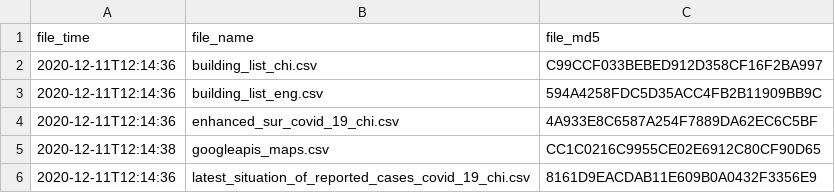
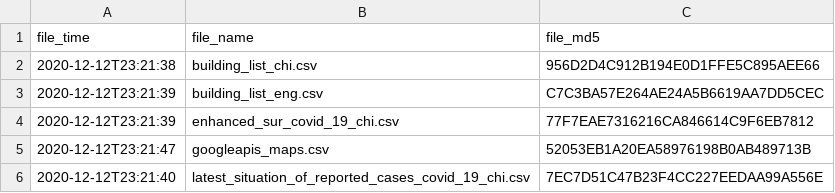
Before and after one commit to covid-hk/covid-hk.github.io, a CSV file: filetime.csv, drawn as a sheet.

```diff
--- a/filetime.csv
+++ b/filetime.csv
@@ -1,6 +1,6 @@
 file_time,file_name,file_md5
-2020-12-11T12:14:36,building_list_chi.csv,C99CCF033BEBED912D358CF16F2BA997
-2020-12-11T12:14:36,building_list_eng.csv,594A4258FDC5D35ACC4FB2B11909BB9C
-2020-12-11T12:14:36,enhanced_sur_covid_19_chi.csv,4A933E8C6587A254F7889DA62EC6C5BF
-2020-12-11T12:14:38,googleapis_maps.csv,CC1C0216C9955CE02E6912C80CF90D65
-2020-12-11T12:14:36,latest_situation_of_reported_cases_covid_19_chi.csv,8161D9EACDAB11E609B0A0432F3356E9
+2020-12-12T23:21:38,building_list_chi.csv,956D2D4C912B194E0D1FFE5C895AEE66
+2020-12-12T23:21:39,building_list_eng.csv,C7C3BA57E264AE24A5B6619AA7DD5CEC
+2020-12-12T23:21:39,enhanced_sur_covid_19_chi.csv,77F7EAE7316216CA846614C9F6EB7812
+2020-12-12T23:21:47,googleapis_maps.csv,52053EB1A20EA58976198B0AB489713B
+2020-12-12T23:21:40,latest_situation_of_reported_cases_covid_19_chi.csv,7EC7D51C47B23F4CC227EEDAA99A556E
```
Also changed, not shown: building_list_chi.csv, building_list_eng.csv, 2 other files.
